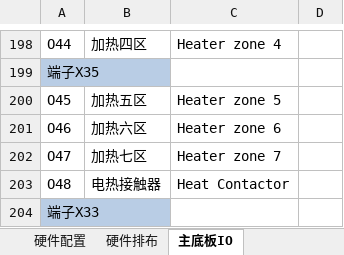
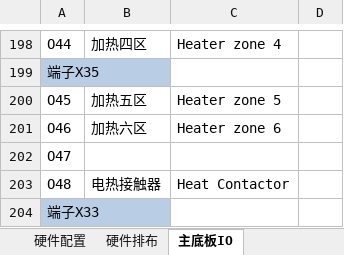
Before and after one commit to 360849048/MyProj, an Excel workbook: app/libfiles/ZE标准IO_CMM103.xlsx, sheet 主底板IO, drawn as a sheet; only a part is shown, gaps mark what is left out; values as stored, in another font and other column widths than the file's, no borders; charts and pictures not drawn; the diff names each change by its address in the sheet, - before the commit and + after, or states it on an @@ line.

```diff
--- a/app/libfiles/ZE标准IO_CMM103.xlsx (sheet 主底板IO)
+++ b/app/libfiles/ZE标准IO_CMM103.xlsx (sheet 主底板IO)
-B202: 加热七区
+B202: (empty)
-C202: Heater zone 7
+C202: (empty)
```
Also changed, not shown: app/libfiles/VE2s标准IO_CMM103.xlsx, app/libfiles/ZEs标准IO_CMM103.xlsx, 38 other files.
